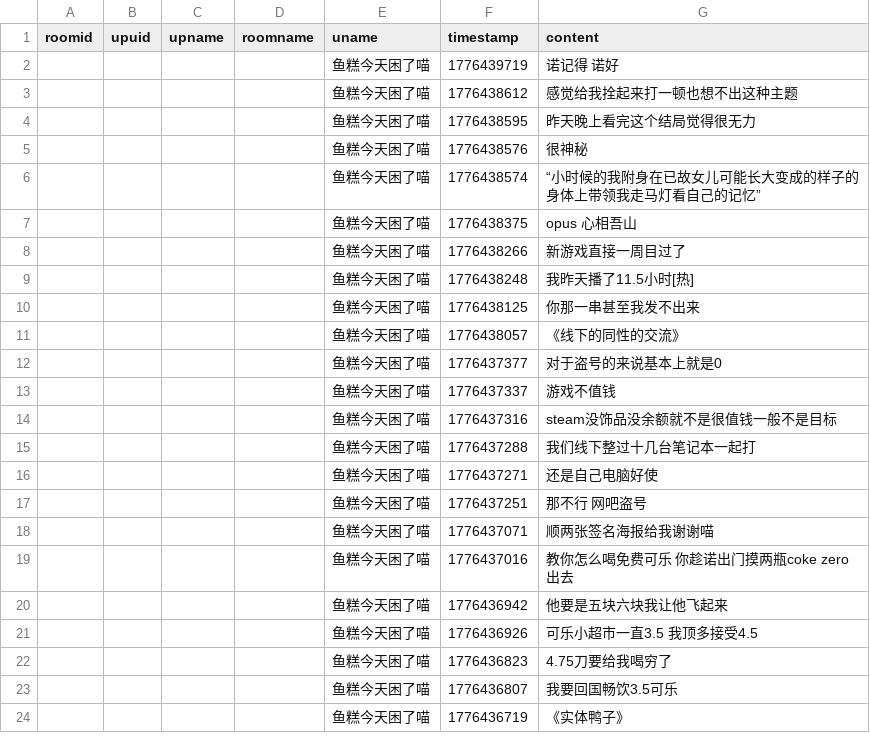
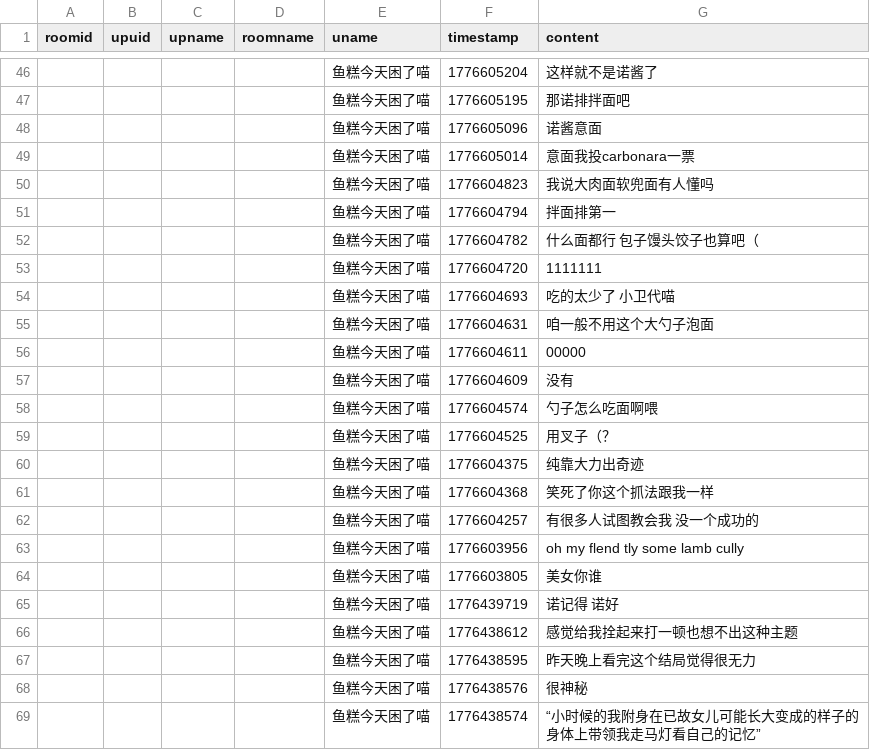
Before and after one commit to YurenHao0426/MuxianDanmuHistory, a CSV file: livedanmu.csv, drawn as a sheet; only a part is shown, gaps mark what is left out; the shorter side is filled out with more unchanged rows; the diff covers the shown part only.

```diff
--- a/livedanmu.csv
+++ b/livedanmu.csv
@@ -2 +46,20 @@ roomid,upuid,upname,roomname,uname,timestamp,content
+"","","","","鱼糕今天困了喵",1776605204,"这样就不是诺酱了"
+"","","","","鱼糕今天困了喵",1776605195,"那诺排拌面吧"
+"","","","","鱼糕今天困了喵",1776605096,"诺酱意面"
+"","","","","鱼糕今天困了喵",1776605014,"意面我投carbonara一票"
+"","","","","鱼糕今天困了喵",1776604823,"我说大肉面软兜面有人懂吗"
+"","","","","鱼糕今天困了喵",1776604794,"拌面排第一"
+"","","","","鱼糕今天困了喵",1776604782,"什么面都行 包子馒头饺子也算吧（"
+"","","","","鱼糕今天困了喵",1776604720,"1111111"
+"","","","","鱼糕今天困了喵",1776604693,"吃的太少了 小卫代喵"
+"","","","","鱼糕今天困了喵",1776604631,"咱一般不用这个大勺子泡面"
+"","","","","鱼糕今天困了喵",1776604611,"00000"
+"","","","","鱼糕今天困了喵",1776604609,"没有"
+"","","","","鱼糕今天困了喵",1776604574,"勺子怎么吃面啊喂"
+"","","","","鱼糕今天困了喵",1776604525,"用叉子（？"
+"","","","","鱼糕今天困了喵",1776604375,"纯靠大力出奇迹"
+"","","","","鱼糕今天困了喵",1776604368,"笑死了你这个抓法跟我一样"
+"","","","","鱼糕今天困了喵",1776604257,"有很多人试图教会我 没一个成功的"
+"","","","","鱼糕今天困了喵",1776603956,"oh my flend tly some lamb cully"
+"","","","","鱼糕今天困了喵",1776603805,"美女你谁"
 "","","","","鱼糕今天困了喵",1776439719,"诺记得 诺好"
```
Also changed, not shown: 44 added rows elsewhere in this file.
